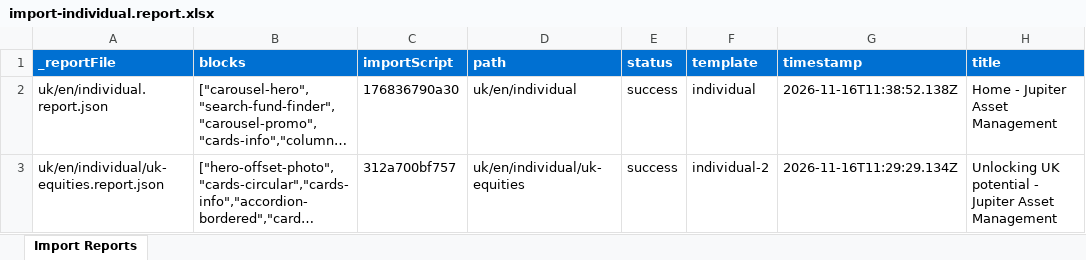
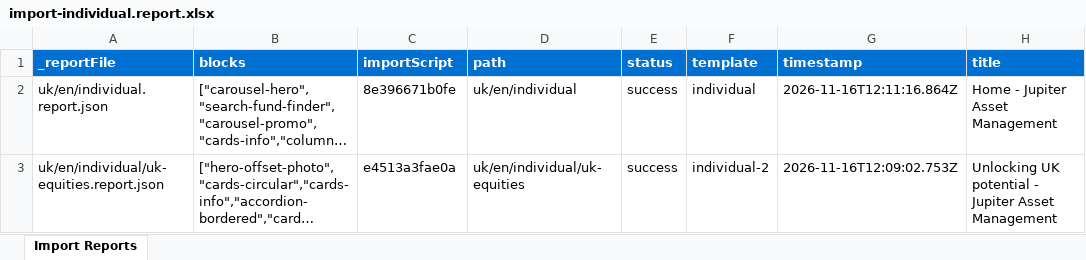
Before and after one commit to agnesl-adobe/jupiteram, an Excel workbook: tools/importer/reports/import-individual.report.xlsx, sheet Import Reports, drawn as a sheet; only a part is shown; long unchanged cells end in …; values as stored, in another font and other column widths than the file's, no borders; the diff names each change by its address in the sheet, - before the commit and + after, or states it on an @@ line.

```diff
--- a/tools/importer/reports/import-individual.report.xlsx (sheet Import Reports)
+++ b/tools/importer/reports/import-individual.report.xlsx (sheet Import Reports)
-C2 (importScript): 176836790a30
+C2 (importScript): 8e396671b0fe
-G2 (timestamp): 2026-11-16T11:38:52.138Z
+G2 (timestamp): 2026-11-16T12:11:16.864Z
-C3 (importScript): 312a700bf757
+C3 (importScript): e4513a3fae0a
-G3 (timestamp): 2026-11-16T11:29:29.134Z
+G3 (timestamp): 2026-11-16T12:09:02.753Z
```
Also changed, not shown: tools/importer/reports/import-individual-2.report.xlsx, 7 other files.
